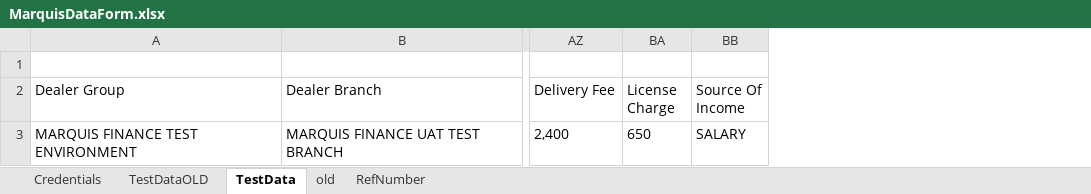
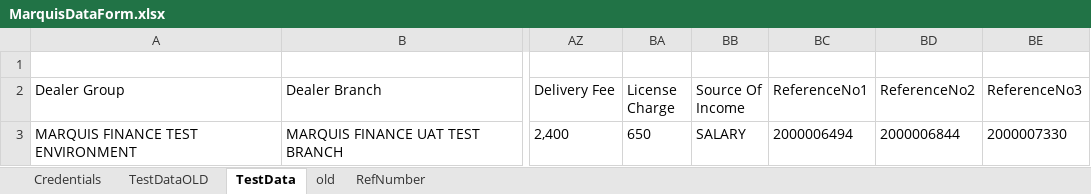
Before and after one commit to Bhairav369/MarquisFinace, an Excel workbook: XLSX/MarquisDataForm.xlsx, sheet TestData, drawn as a sheet; only a part is shown, gaps mark what is left out; values as stored, in another font and other column widths than the file's, no borders; the diff names each change by its address in the sheet, - before the commit and + after, or states it on an @@ line.

Commit message:
Modified the script for key value pair

```diff
--- a/XLSX/MarquisDataForm.xlsx (sheet TestData)
+++ b/XLSX/MarquisDataForm.xlsx (sheet TestData)
+column BC (ReferenceNo1), row 3: 2000006494
+column BD (ReferenceNo2), row 3: 2000006844
+column BE (ReferenceNo3), row 3: 2000007330
```
Also changed, not shown: XLSX/Operational PortalDataForm.xlsx, 44 other files.
